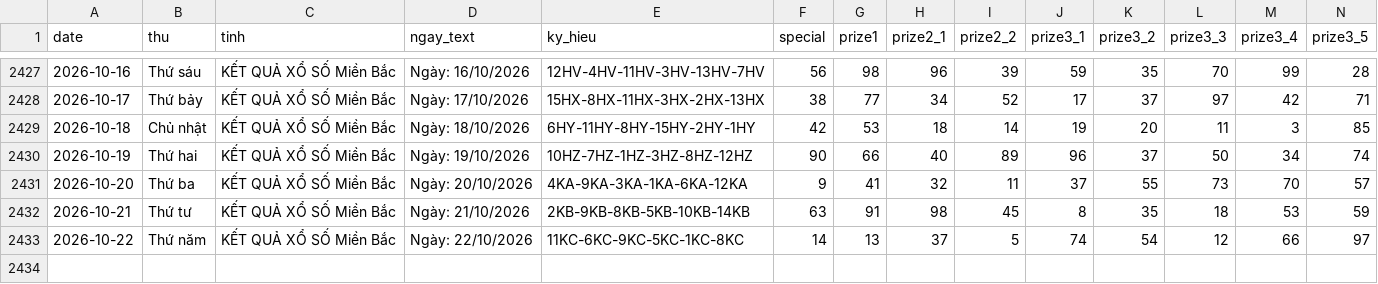
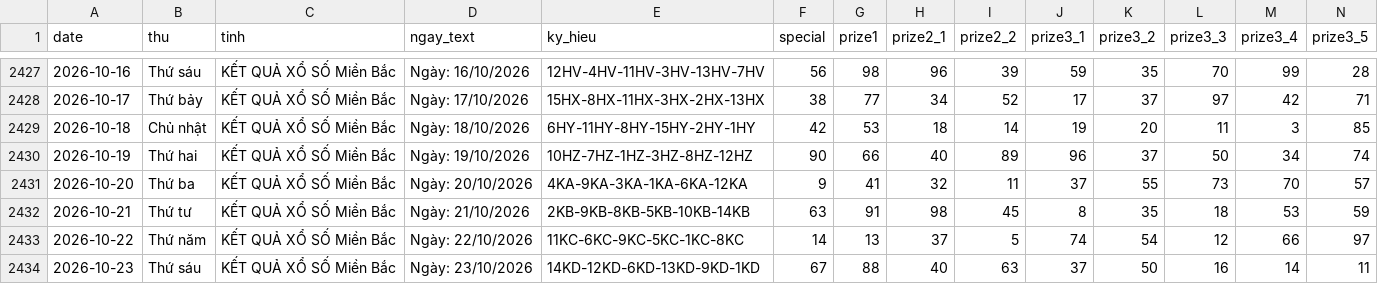
Before and after one commit to tuanseo5t-alt/xsmb-analysis, a CSV file: data/xsmb-2-digits.csv, drawn as a sheet; only a part is shown, gaps mark what is left out; rows hold the shown columns only; the diff names each change by its address in the sheet, - before the commit and + after, or states it on an @@ line.

```diff
--- a/data/xsmb-2-digits.csv
+++ b/data/xsmb-2-digits.csv
+row 2434: 2026-10-23 | Thứ sáu | KẾT QUẢ XỔ SỐ Miền Bắc | Ngày: 23/10/2026 | 14KD-12KD-6KD-13KD-9KD-1KD | 67 | 88 | 40 | 63 | 37 | 50 | 16 | 14 | 11
```
Also changed, not shown: data/xsmb-sparse.csv, data/xsmb.csv, 14 other files.
